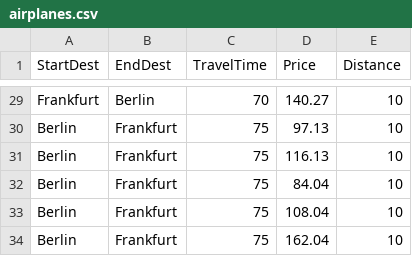
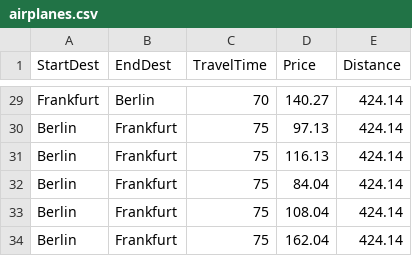
Before and after one commit to EmilLykke/p1, a CSV file: airplanes.csv, drawn as a sheet; only a part is shown, gaps mark what is left out; the diff covers the shown part only; the diff names each change by its address in the sheet, - before the commit and + after, or states it on an @@ line.

Commit message:
Ændret Distance i CSV-filerne

```diff
--- a/airplanes.csv
+++ b/airplanes.csv
-E29:E34 (Distance): 10
+E29:E34 (Distance): 424.14
```
Also changed, not shown: 27 edited cells elsewhere in this file, trains.csv.
